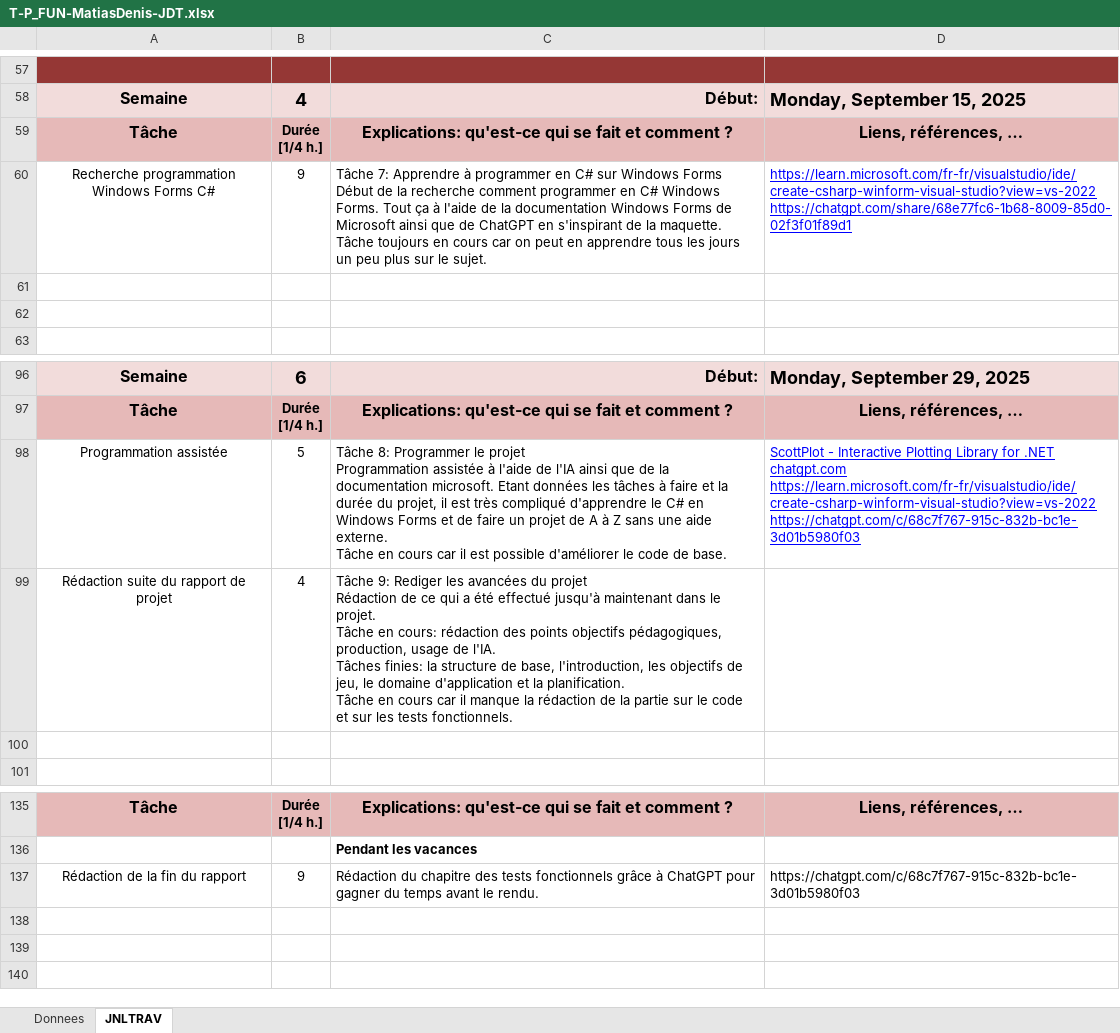
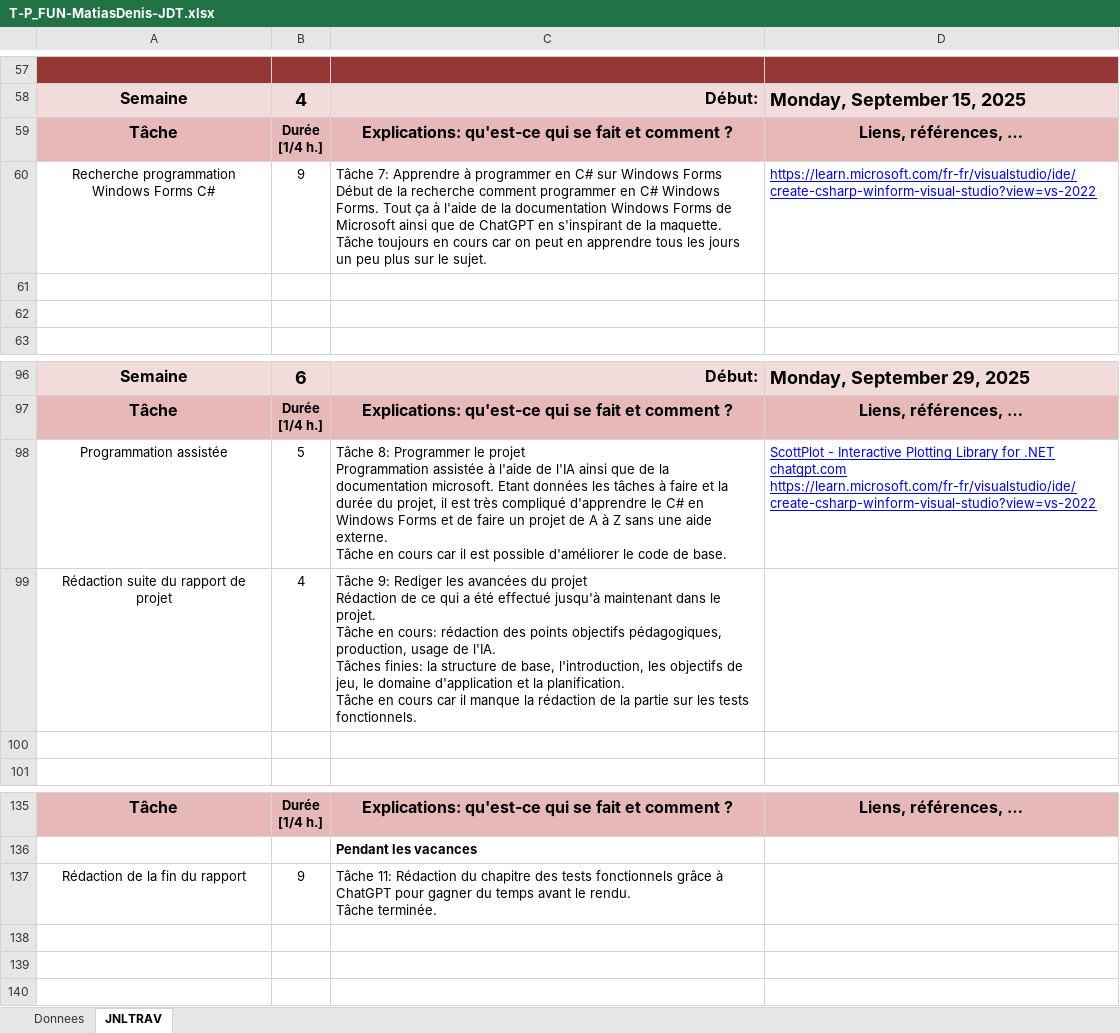
Before and after one commit to Jazztel20/P_FUN, an Excel workbook: JDT/T-P_FUN-MatiasDenis-JDT.xlsx, sheet JNLTRAV, drawn as a sheet; only a part is shown, gaps mark what is left out; values as stored, in another font and other column widths than the file's, no borders; charts and pictures not drawn; ↵ is a line break in a cell; the diff names each change by its address in the sheet, - before the commit and + after, or states it on an @@ line.

Commit message:
Update T-P_FUN-MatiasDenis-JDT.xlsx

```diff
--- a/JDT/T-P_FUN-MatiasDenis-JDT.xlsx (sheet JNLTRAV)
+++ b/JDT/T-P_FUN-MatiasDenis-JDT.xlsx (sheet JNLTRAV)
-D60: https://learn.microsoft.com/fr-fr/visualstudio/ide/create-csharp-winform-visual-studio?view=vs-2022 ↵ https://chatgpt.com/share/68e77fc6-1b68-8009-85d0-02f3f01f89d1
+D60: https://learn.microsoft.com/fr-fr/visualstudio/ide/create-csharp-winform-visual-studio?view=vs-2022
-D98: …chatgpt.com ↵ https://learn.microsoft.com/fr-fr/visualstudio/ide/create-csharp-winform-visual-studio?view=vs-2022 ↵ https://chatgpt.com/c/68c7f767-915c-832b-bc1e-3d01b5980f03
+D98: …chatgpt.com ↵ https://learn.microsoft.com/fr-fr/visualstudio/ide/create-csharp-winform-visual-studio?view=vs-2022
-C99: …partie sur le code et sur les tests…
+C99: …partie sur les tests…
-C137: Rédaction du chapitre des tests fonctionnels grâce à ChatGPT pour gagner du temps avant le rendu.
+C137: Tâche 11: Rédaction du chapitre des tests fonctionnels grâce à ChatGPT pour gagner du temps avant le rendu. ↵ Tâche terminée.
-D137: https://chatgpt.com/c/68c7f767-915c-832b-bc1e-3d01b5980f03
+D137: (empty)
```
Also changed, not shown: charts or pictures.
